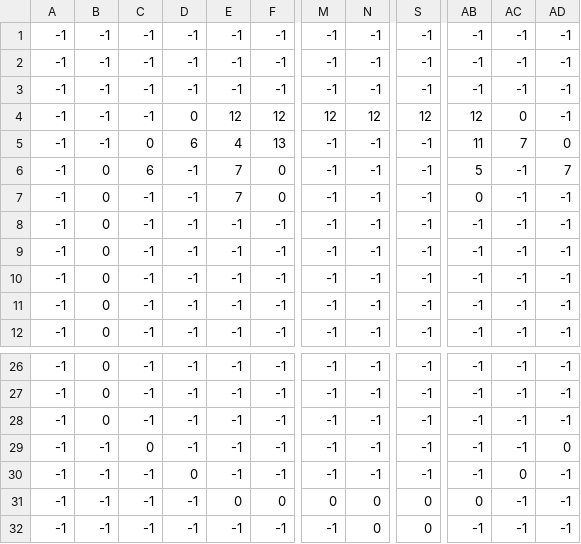
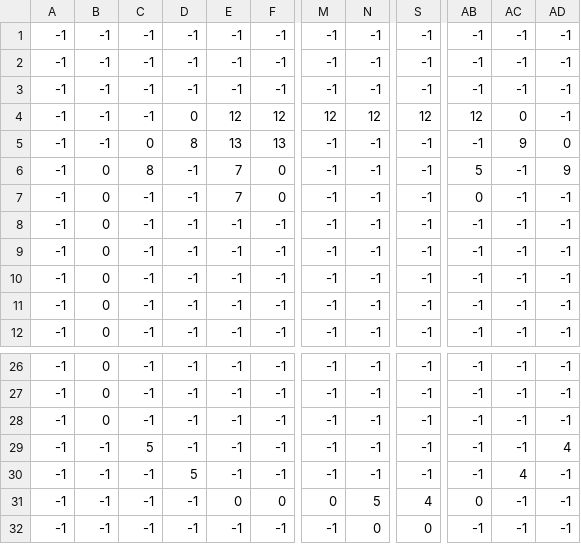
Before and after one commit to Tarasyonok/lyceum-project-pygame, a CSV file: levels/prod2/map_Stop.csv, drawn as a sheet; only a part is shown, gaps mark what is left out; the diff names each change by its address in the sheet, - before the commit and + after, or states it on an @@ line.

```diff
--- a/levels/prod2/map_Stop.csv
+++ b/levels/prod2/map_Stop.csv
-D5: 6
+D5: 8
-E5: 4
+E5: 13
-AB5: 11
+AB5: -1
-AC5: 7
+AC5: 9
-C6: 6
+C6: 8
-AD6: 7
+AD6: 9
-C29: 0
+C29: 5
-AD29: 0
+AD29: 4
-D30: 0
+D30: 5
-AC30: 0
+AC30: 4
-N31: 0
+N31: 5
-S31: 0
+S31: 4
```
Also changed, not shown: levels/prod2/map_Entities.csv, levels/prod2/map_Walls.csv, 5 other files.
